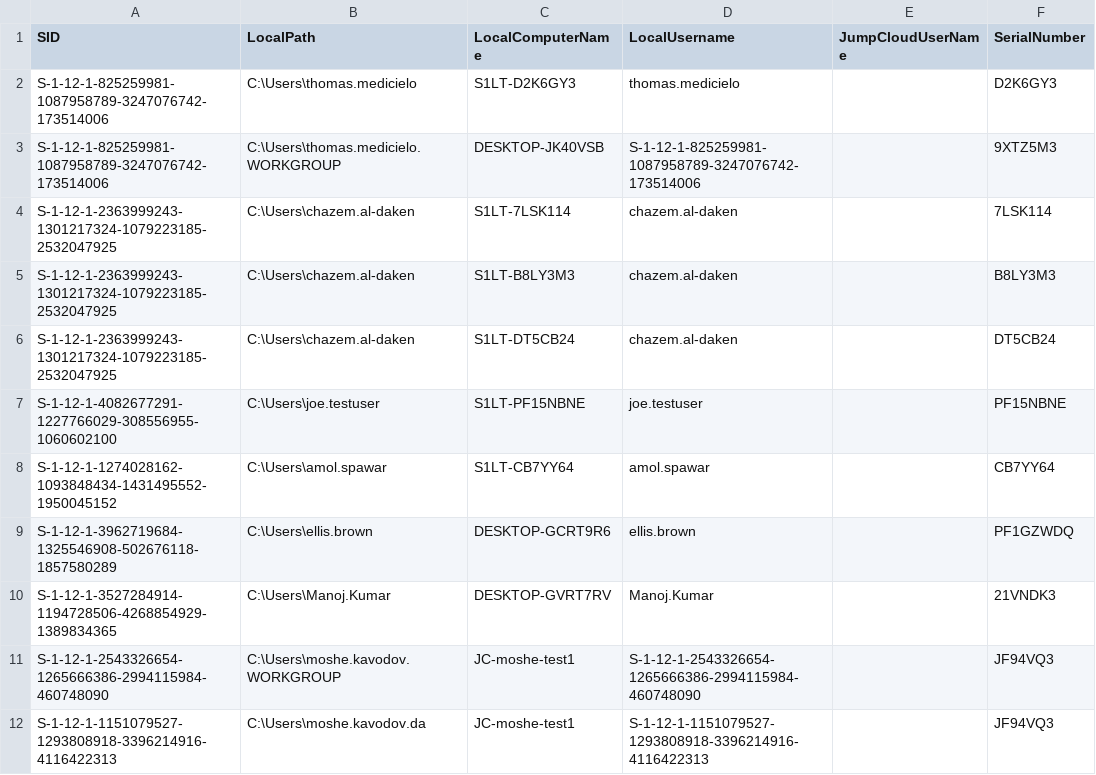
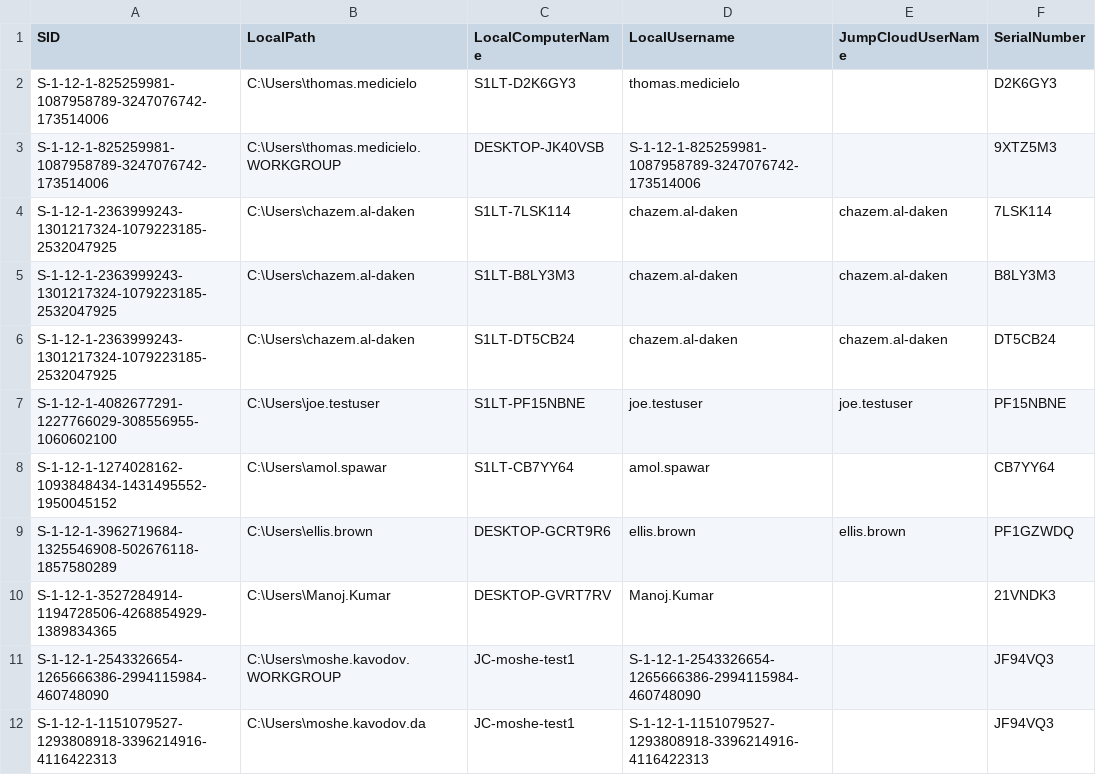
Before and after one commit to chazem-s1/Jumpcloud-ADMU-Discovery, a CSV file: jcdiscovery.csv, drawn as a sheet; only a part is shown.

Commit message:
Update jcdiscovery.csv

```diff
--- a/jcdiscovery.csv
+++ b/jcdiscovery.csv
@@ -3,8 +3,8 @@
 "S-1-12-1-825259981-1087958789-3247076742-173514006","C:\Users\thomas.medicielo.WORKGROUP","DESKTOP-JK40VSB","S-1-12-1-825259981-1087958789-3247076742-173514006",,"9XTZ5M3"
-"S-1-12-1-2363999243-1301217324-1079223185-2532047925","C:\Users\chazem.al-daken","S1LT-7LSK114","chazem.al-daken",,"7LSK114"
-"S-1-12-1-2363999243-1301217324-1079223185-2532047925","C:\Users\chazem.al-daken","S1LT-B8LY3M3","chazem.al-daken",,"B8LY3M3"
-"S-1-12-1-2363999243-1301217324-1079223185-2532047925","C:\Users\chazem.al-daken","S1LT-DT5CB24","chazem.al-daken",,"DT5CB24"
-"S-1-12-1-4082677291-1227766029-308556955-1060602100","C:\Users\joe.testuser","S1LT-PF15NBNE","joe.testuser",,"PF15NBNE"
+"S-1-12-1-2363999243-1301217324-1079223185-2532047925","C:\Users\chazem.al-daken","S1LT-7LSK114","chazem.al-daken","chazem.al-daken","7LSK114"
+"S-1-12-1-2363999243-1301217324-1079223185-2532047925","C:\Users\chazem.al-daken","S1LT-B8LY3M3","chazem.al-daken","chazem.al-daken","B8LY3M3"
+"S-1-12-1-2363999243-1301217324-1079223185-2532047925","C:\Users\chazem.al-daken","S1LT-DT5CB24","chazem.al-daken","chazem.al-daken","DT5CB24"
+"S-1-12-1-4082677291-1227766029-308556955-1060602100","C:\Users\joe.testuser","S1LT-PF15NBNE","joe.testuser","joe.testuser","PF15NBNE"
 "S-1-12-1-1274028162-1093848434-1431495552-1950045152","C:\Users\amol.spawar","S1LT-CB7YY64","amol.spawar",,"CB7YY64"
-"S-1-12-1-3962719684-1325546908-502676118-1857580289","C:\Users\ellis.brown","DESKTOP-GCRT9R6","ellis.brown",,"PF1GZWDQ"
+"S-1-12-1-3962719684-1325546908-502676118-1857580289","C:\Users\ellis.brown","DESKTOP-GCRT9R6","ellis.brown","ellis.brown","PF1GZWDQ"
 "S-1-12-1-3527284914-1194728506-4268854929-1389834365","C:\Users\Manoj.Kumar","DESKTOP-GVRT7RV","Manoj.Kumar",,"21VNDK3"
```
